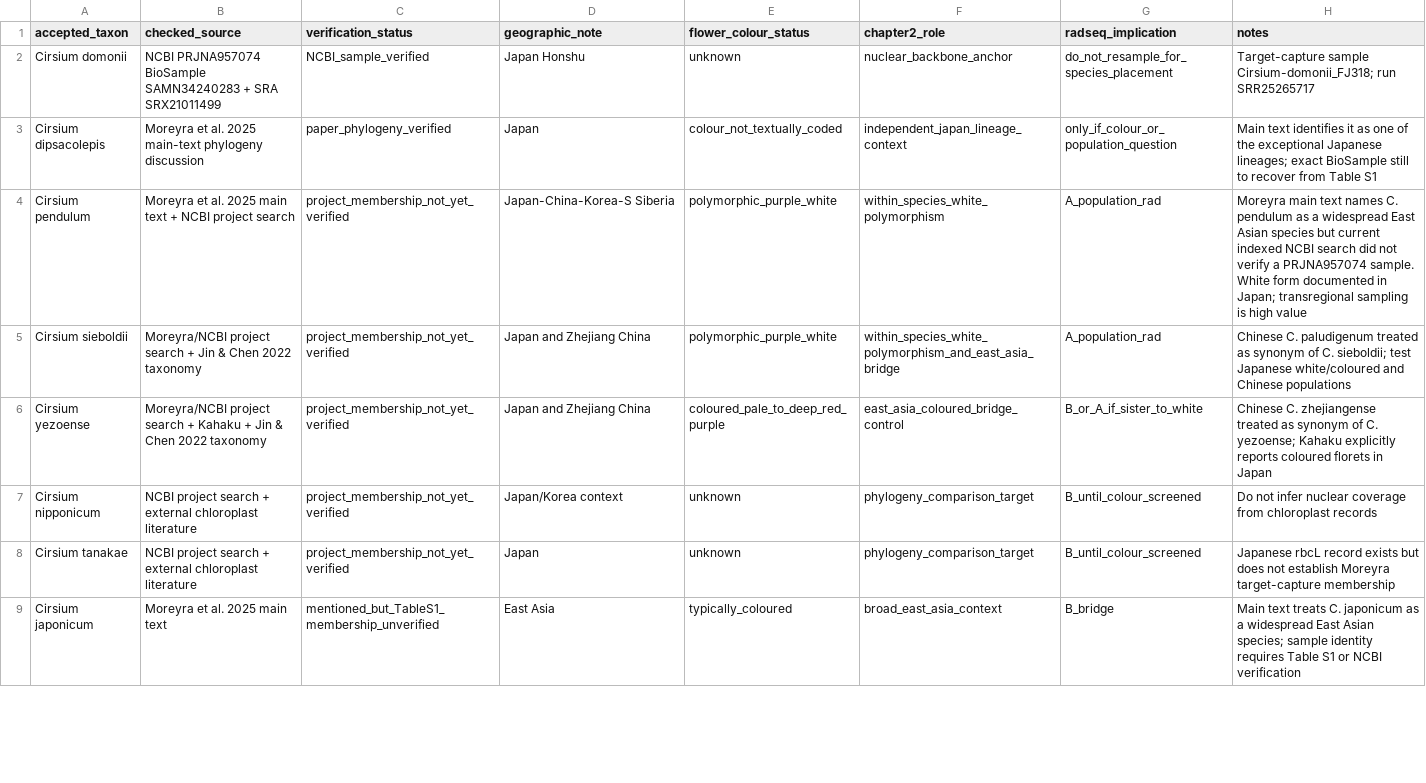
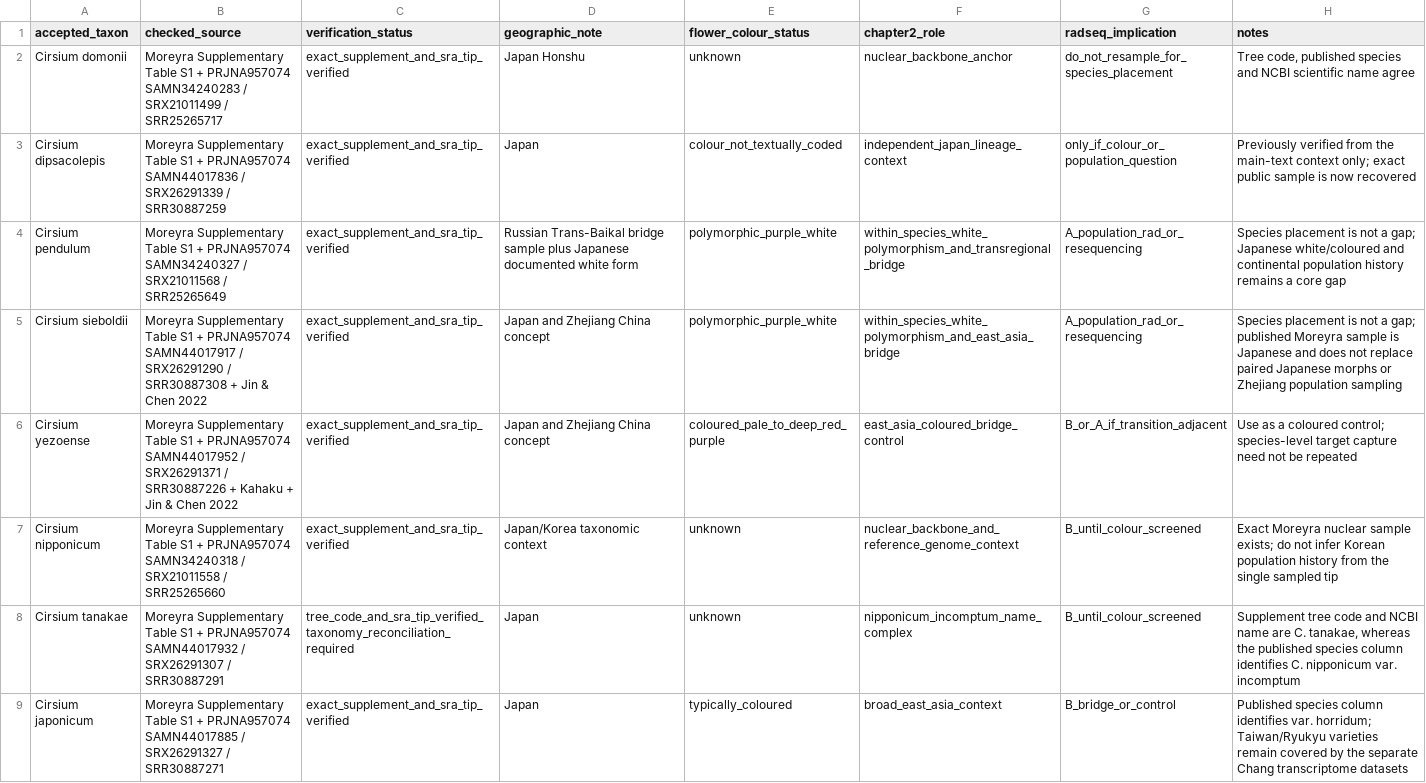
Before and after one commit to zuizui0223/EAzami, a CSV file: data/moreyra_japan_backbone_audit.csv, drawn as a sheet; only a part is shown; the diff covers the shown part only.

Commit message:
Update Japanese focal taxa with exact Moreyra sample recovery

```diff
--- a/data/moreyra_japan_backbone_audit.csv
+++ b/data/moreyra_japan_backbone_audit.csv
@@ -1,9 +1,9 @@
 accepted_taxon,checked_source,verification_status,geographic_note,flower_colour_status,chapter2_role,radseq_implication,notes
-Cirsium domonii,NCBI PRJNA957074 BioSample SAMN34240283 + SRA SRX21011499,NCBI_sample_verified,Japan Honshu,unknown,nuclear_backbone_anchor,do_not_resample_for_species_placement,"Target-capture sample Cirsium-domonii_FJ318; run SRR25265717"
-Cirsium dipsacolepis,Moreyra et al. 2025 main-text phylogeny discussion,paper_phylogeny_verified,Japan,colour_not_textually_coded,independent_japan_lineage_context,only_if_colour_or_population_question,"Main text identifies it as one of the exceptional Japanese lineages; exact BioSample still to recover from Table S1"
-Cirsium pendulum,Moreyra et al. 2025 main text + NCBI project search,project_membership_not_yet_verified,Japan-China-Korea-S Siberia,polymorphic_purple_white,within_species_white_polymorphism,A_population_rad,"Moreyra main text names C. pendulum as a widespread East Asian species but current indexed NCBI search did not verify a PRJNA957074 sample. White form documented in Japan; transregional sampling is high value"
-Cirsium sieboldii,Moreyra/NCBI project search + Jin & Chen 2022 taxonomy,project_membership_not_yet_verified,Japan and Zhejiang China,polymorphic_purple_white,within_species_white_polymorphism_and_east_asia_bridge,A_population_rad,"Chinese C. paludigenum treated as synonym of C. sieboldii; test Japanese white/coloured and Chinese populations"
-Cirsium yezoense,Moreyra/NCBI project search + Kahaku + Jin & Chen 2022 taxonomy,project_membership_not_yet_verified,Japan and Zhejiang China,coloured_pale_to_deep_red_purple,east_asia_coloured_bridge_control,B_or_A_if_sister_to_white,"Chinese C. zhejiangense treated as synonym of C. yezoense; Kahaku explicitly reports coloured florets in Japan"
-Cirsium nipponicum,NCBI project search + external chloroplast literature,project_membership_not_yet_verified,Japan/Korea context,unknown,phylogeny_comparison_target,B_until_colour_screened,"Do not infer nuclear coverage from chloroplast records"
-Cirsium tanakae,NCBI project search + external chloroplast literature,project_membership_not_yet_verified,Japan,unknown,phylogeny_comparison_target,B_until_colour_screened,"Japanese rbcL record exists but does not establish Moreyra target-capture membership"
-Cirsium japonicum,Moreyra et al. 2025 main text,mentioned_but_TableS1_membership_unverified,East Asia,typically_coloured,broad_east_asia_context,B_bridge,"Main text treats C. japonicum as a widespread East Asian species; sample identity requires Table S1 or NCBI verification"
+Cirsium domonii,"Moreyra Supplementary Table S1 + PRJNA957074 SAMN34240283 / SRX21011499 / SRR25265717",exact_supplement_and_sra_tip_verified,Japan Honshu,unknown,nuclear_backbone_anchor,do_not_resample_for_species_placement,"Tree code, published species and NCBI scientific name agree"
+Cirsium dipsacolepis,"Moreyra Supplementary Table S1 + PRJNA957074 SAMN44017836 / SRX26291339 / SRR30887259",exact_supplement_and_sra_tip_verified,Japan,colour_not_textually_coded,independent_japan_lineage_context,only_if_colour_or_population_question,"Previously verified from the main-text context only; exact public sample is now recovered"
+Cirsium pendulum,"Moreyra Supplementary Table S1 + PRJNA957074 SAMN34240327 / SRX21011568 / SRR25265649",exact_supplement_and_sra_tip_verified,Russian Trans-Baikal bridge sample plus Japanese documented white form,polymorphic_purple_white,within_species_white_polymorphism_and_transregional_bridge,A_population_rad_or_resequencing,"Species placement is not a gap; Japanese white/coloured and continental population history remains a core gap"
+Cirsium sieboldii,"Moreyra Supplementary Table S1 + PRJNA957074 SAMN44017917 / SRX26291290 / SRR30887308 + Jin & Chen 2022",exact_supplement_and_sra_tip_verified,Japan and Zhejiang China concept,polymorphic_purple_white,within_species_white_polymorphism_and_east_asia_bridge,A_population_rad_or_resequencing,"Species placement is not a gap; published Moreyra sample is Japanese and does not replace paired Japanese morphs or Zhejiang population sampling"
+Cirsium yezoense,"Moreyra Supplementary Table S1 + PRJNA957074 SAMN44017952 / SRX26291371 / SRR30887226 + Kahaku + Jin & Chen 2022",exact_supplement_and_sra_tip_verified,Japan and Zhejiang China concept,coloured_pale_to_deep_red_purple,east_asia_coloured_bridge_control,B_or_A_if_transition_adjacent,"Use as a coloured control; species-level target capture need not be repeated"
+Cirsium nipponicum,"Moreyra Supplementary Table S1 + PRJNA957074 SAMN34240318 / SRX21011558 / SRR25265660",exact_supplement_and_sra_tip_verified,Japan/Korea taxonomic context,unknown,nuclear_backbone_and_reference_genome_context,B_until_colour_screened,"Exact Moreyra nuclear sample exists; do not infer Korean population history from the single sampled tip"
+Cirsium tanakae,"Moreyra Supplementary Table S1 + PRJNA957074 SAMN44017932 / SRX26291307 / SRR30887291",tree_code_and_sra_tip_verified_taxonomy_reconciliation_required,Japan,unknown,nipponicum_incomptum_name_complex,B_until_colour_screened,"Supplement tree code and NCBI name are C. tanakae, whereas the published species column identifies C. nipponicum var. incomptum"
+Cirsium japonicum,"Moreyra Supplementary Table S1 + PRJNA957074 SAMN44017885 / SRX26291327 / SRR30887271",exact_supplement_and_sra_tip_verified,Japan,typically_coloured,broad_east_asia_context,B_bridge_or_control,"Published species column identifies var. horridum; Taiwan/Ryukyu varieties remain covered by the separate Chang transcriptome datasets"
```
Also changed, not shown: 1 added row and 5 edited cells elsewhere in this file.
